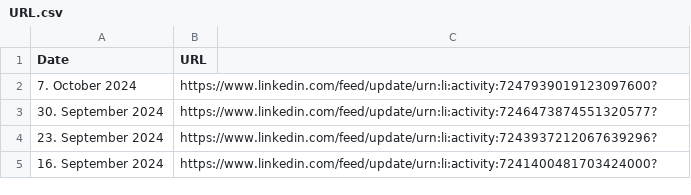
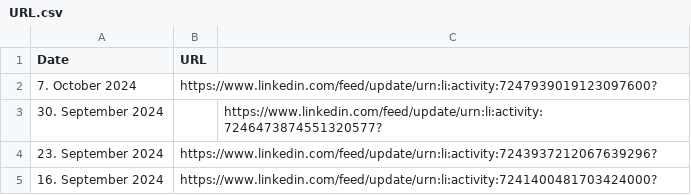
Before and after one commit to MartinCKing/Index-of-Indexes-2024, a CSV file: URL.csv, drawn as a sheet; only a part is shown.

Commit message:
Add files via upload

```diff
--- a/URL.csv
+++ b/URL.csv
@@ -2,3 +2,3 @@ Date,URL,
 7. October 2024,https://www.linkedin.com/feed/update/urn:li:activity:7247939019123097600?,
-30. September 2024,https://www.linkedin.com/feed/update/urn:li:activity:7246473874551320577?,
+30. September 2024,,https://www.linkedin.com/feed/update/urn:li:activity:7246473874551320577?
 23. September 2024,https://www.linkedin.com/feed/update/urn:li:activity:7243937212067639296?,
```
